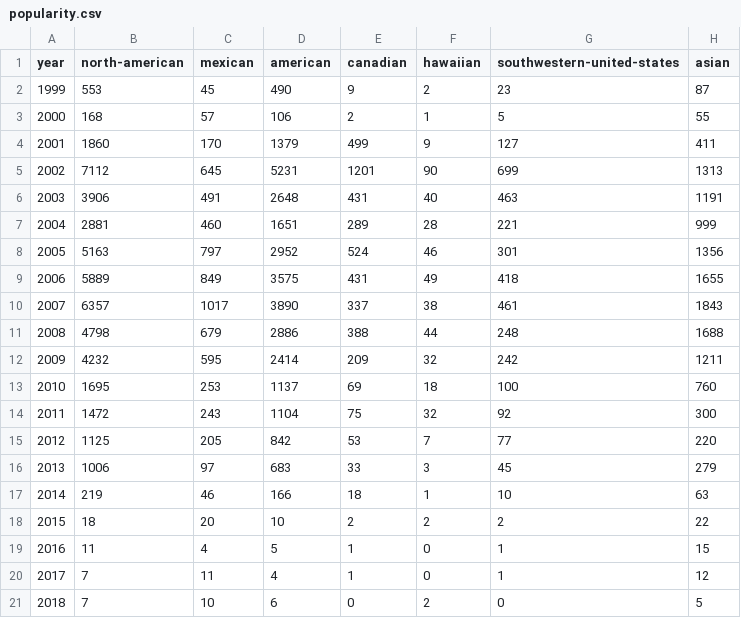
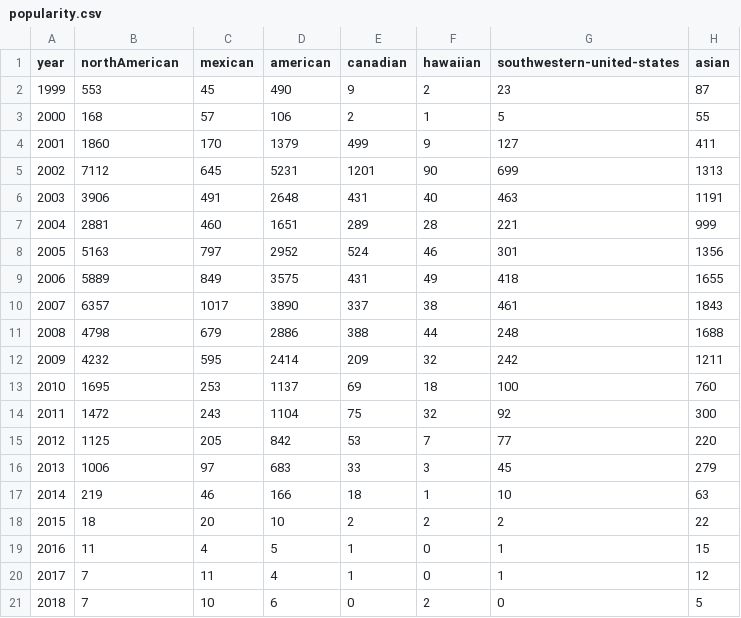
Before and after one commit to sykoravojtech/BioVis_food, a CSV file: static/plot3/popularity.csv (was Data/popularity.csv), drawn as a sheet; only a part is shown; the diff names each change by its address in the sheet, - before the commit and + after, or states it on an @@ line.

```diff
--- a/Data/popularity.csv
+++ b/static/plot3/popularity.csv
-B1: north-american
+B1: northAmerican
```
Also changed, not shown: 5 other files.
